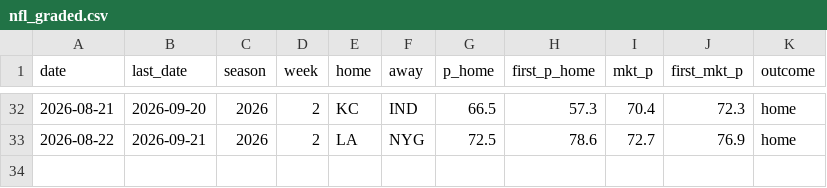
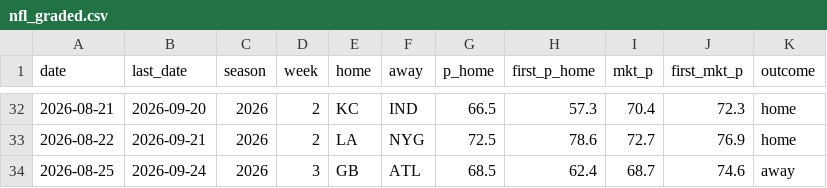
Before and after one commit to CheeseDagg/NFLTool, a CSV file: data/nfl_graded.csv, drawn as a sheet; only a part is shown, gaps mark what is left out; the diff names each change by its address in the sheet, - before the commit and + after, or states it on an @@ line.

```diff
--- a/data/nfl_graded.csv
+++ b/data/nfl_graded.csv
+row 34: 2026-08-25 | 2026-09-24 | 2026 | 3 | GB | ATL | 68.5 | 62.4 | 68.7 | 74.6 | away
```
Also changed, not shown: data/nfl_predictions.csv, 1 other file.
